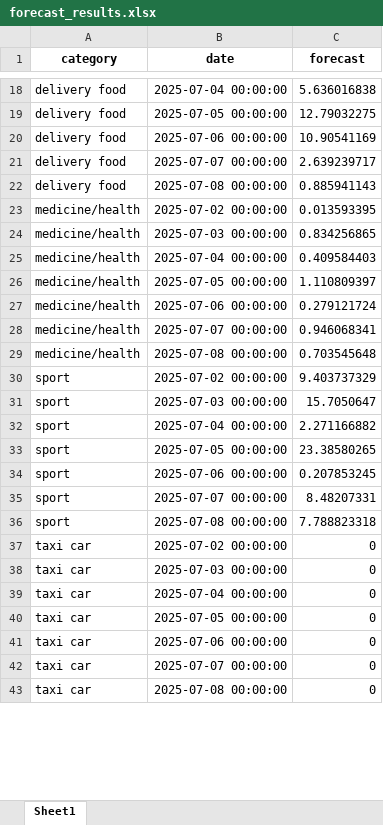
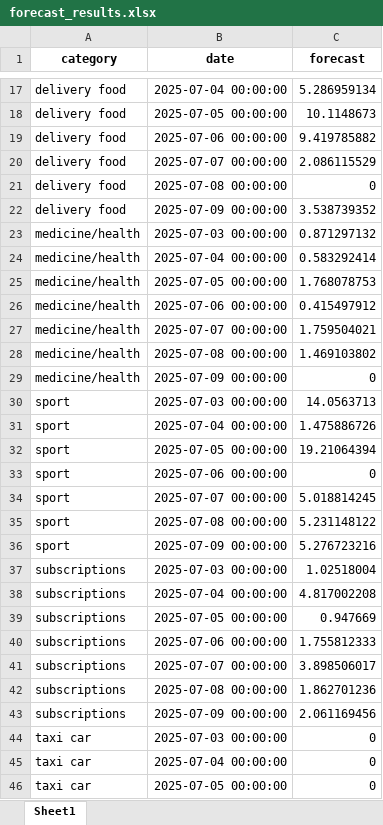
Before and after one commit to Dpotr/exp_forecast, an Excel workbook: forecast_results.xlsx, sheet Sheet1, drawn as a sheet; only a part is shown, gaps mark what is left out; the shorter side is filled out with more unchanged rows; values as stored, in another font and other column widths than the file's, no borders; removed rows and columns are numbered as before the commit, all else as after; the diff covers the shown part only; the diff names each change by its address in the sheet, - before the commit and + after, or states it on an @@ line.

Commit message:
Auto-update: pp.py, expenses.xlsx, forecast_results.xlsx

```diff
--- a/forecast_results.xlsx (sheet Sheet1)
+++ b/forecast_results.xlsx (sheet Sheet1)
-C17 (forecast): 5.636016838
+C17 (forecast): 5.286959134
-C18 (forecast): 12.79032275
+C18 (forecast): 10.1148673
-C19 (forecast): 10.90541169
+C19 (forecast): 9.419785882
-C20 (forecast): 2.639239717
+C20 (forecast): 2.086115529
-C21 (forecast): 0.885941143
+C21 (forecast): 0
-row 23: medicine/health | 2025-07-02 00:00:00 | 0.013593395
+row 22: delivery food | 2025-07-09 00:00:00 | 3.538739352
-C23 (forecast): 0.834256865
+C23 (forecast): 0.871297132
-C24 (forecast): 0.409584403
+C24 (forecast): 0.583292414
-C25 (forecast): 1.110809397
+C25 (forecast): 1.768078753
-C26 (forecast): 0.279121724
+C26 (forecast): 0.415497912
-C27 (forecast): 0.946068341
+C27 (forecast): 1.759504021
-C28 (forecast): 0.703545648
+C28 (forecast): 1.469103802
-row 30: sport | 2025-07-02 00:00:00 | 9.403737329
+row 29: medicine/health | 2025-07-09 00:00:00 | 0
-C30 (forecast): 15.7050647
+C30 (forecast): 14.0563713
-C31 (forecast): 2.271166882
+C31 (forecast): 1.475886726
-C32 (forecast): 23.38580265
+C32 (forecast): 19.21064394
-C33 (forecast): 0.207853245
+C33 (forecast): 0
-C34 (forecast): 8.48207331
+C34 (forecast): 5.018814245
-C35 (forecast): 7.788823318
+C35 (forecast): 5.231148122
-row 37: taxi car | 2025-07-02 00:00:00 | 0
+row 36: sport | 2025-07-09 00:00:00 | 5.276723216
+row 37: subscriptions | 2025-07-03 00:00:00 | 1.02518004
+row 38: subscriptions | 2025-07-04 00:00:00 | 4.817002208
+row 39: subscriptions | 2025-07-05 00:00:00 | 0.947669
+row 40: subscriptions | 2025-07-06 00:00:00 | 1.755812333
+row 41: subscriptions | 2025-07-07 00:00:00 | 3.898506017
+row 42: subscriptions | 2025-07-08 00:00:00 | 1.862701236
+row 43: subscriptions | 2025-07-09 00:00:00 | 2.061169456
```
Also changed, not shown: 15 added rows, 22 removed rows, 5 moved rows and 68 edited cells elsewhere in this sheet, expenses.xlsx, 1 other file.
